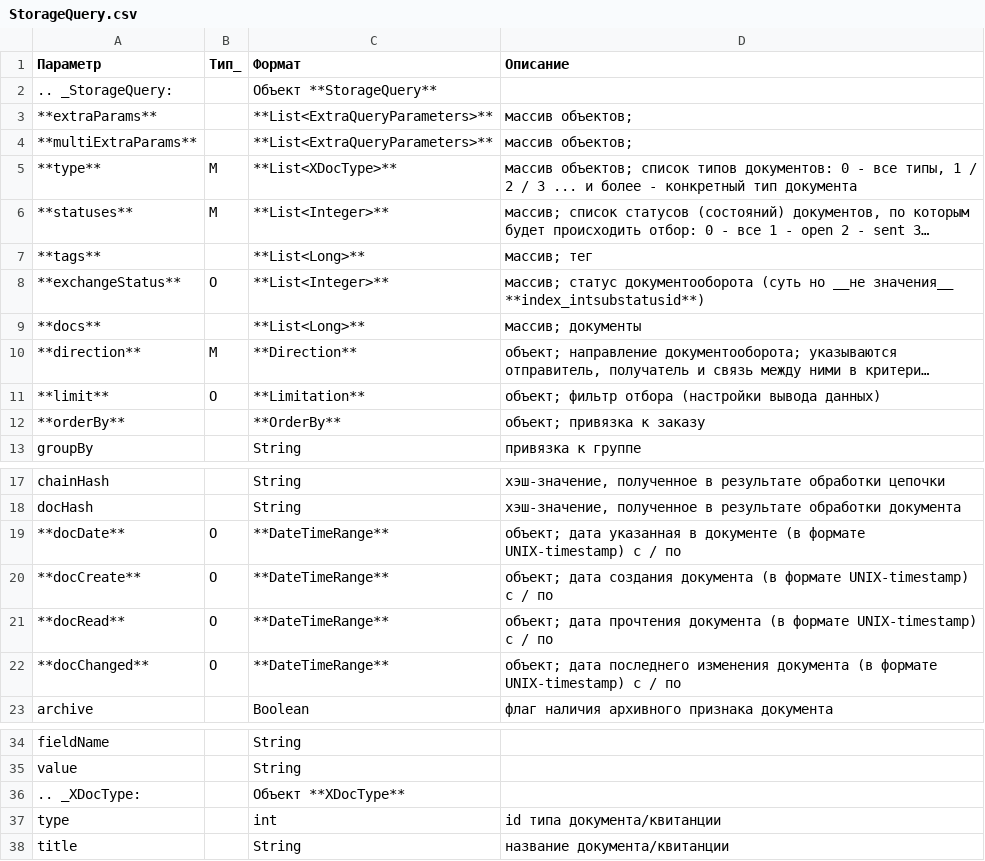
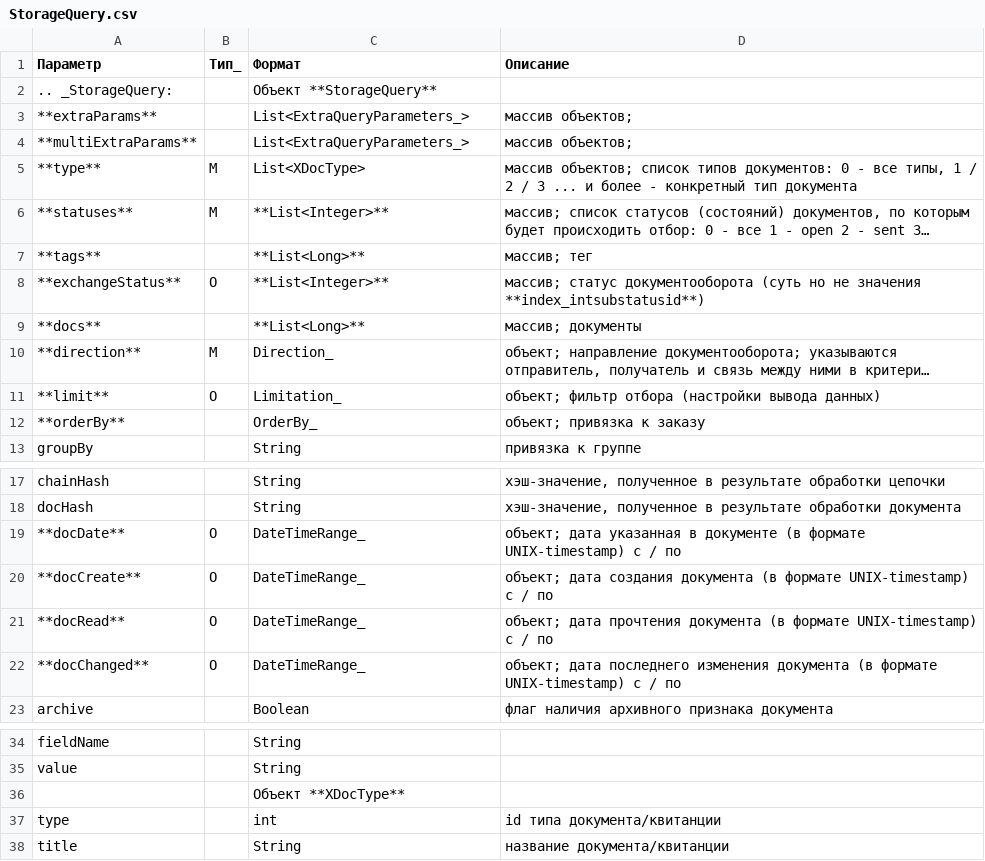
Before and after one commit to EDI-N/Icona, a CSV file: source/integration_2_0/API/for_csv/StorageQuery.csv, drawn as a sheet; only a part is shown, gaps mark what is left out; long unchanged cells end in …; the diff names each change by its address in the sheet, - before the commit and + after, or states it on an @@ line.

```diff
--- a/source/integration_2_0/API/for_csv/StorageQuery.csv
+++ b/source/integration_2_0/API/for_csv/StorageQuery.csv
-C3:C4 (Формат): **List<ExtraQueryParameters>**
+C3:C4 (Формат): List<ExtraQueryParameters_>
-C5 (Формат): **List<XDocType>**
+C5 (Формат): List<XDocType>
-D8 (Описание): …(суть но __не значения__ **index_intsubstatusid**)
+D8 (Описание): …(суть но не значения **index_intsubstatusid**)
-C10 (Формат): **Direction**
+C10 (Формат): Direction_
-C11 (Формат): **Limitation**
+C11 (Формат): Limitation_
-C12 (Формат): **OrderBy**
+C12 (Формат): OrderBy_
-C19:C22 (Формат): **DateTimeRange**
+C19:C22 (Формат): DateTimeRange_
-A36 (Параметр): .. _XDocType:
+A36 (Параметр): (empty)
```
Also changed, not shown: source/integration_2_0/API/for_csv/Identificator.csv, source/integration_2_0/API/for_csv/XChain.csv, 8 other files.
